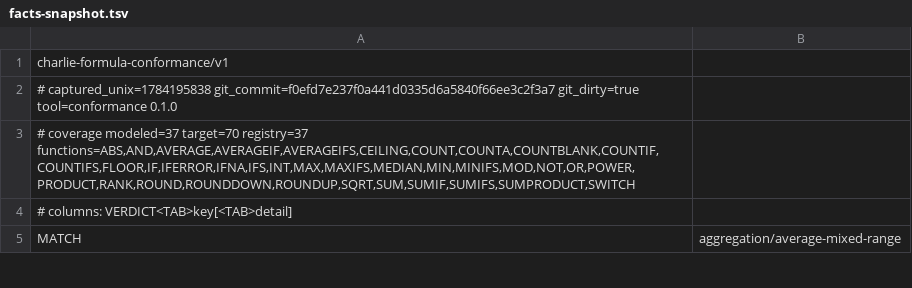
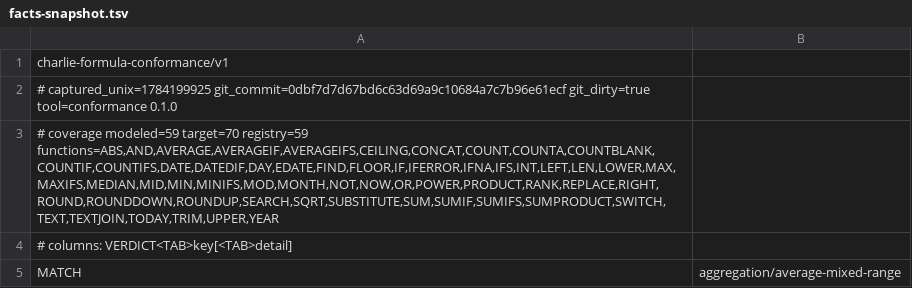
Before and after one commit to fredrikolis/FSA1, a TSV file: conformance/formula/facts-snapshot.tsv, drawn as a sheet; only a part is shown; the diff covers the shown part only.

```diff
--- a/conformance/formula/facts-snapshot.tsv
+++ b/conformance/formula/facts-snapshot.tsv
@@ -1,4 +1,4 @@
 charlie-formula-conformance/v1
-# captured_unix=1784195838 git_commit=f0efd7e237f0a441d0335d6a5840f66ee3c2f3a7 git_dirty=true tool=conformance 0.1.0
-# coverage modeled=37 target=70 registry=37 functions=ABS,AND,AVERAGE,AVERAGEIF,AVERAGEIFS,CEILING,COUNT,COUNTA,COUNTBLANK,COUNTIF,COUNTIFS,FLOOR,IF,IFERROR,IFNA,IFS,INT,MAX,MAXIFS,MEDIAN,MIN,MINIFS,MOD,NOT,OR,POWER,PRODUCT,RANK,ROUND,ROUNDDOWN,ROUNDUP,SQRT,SUM,SUMIF,SUMIFS,SUMPRODUCT,SWITCH
+# captured_unix=1784199925 git_commit=0dbf7d7d67bd6c63d69a9c10684a7c7b96e61ecf git_dirty=true tool=conformance 0.1.0
+# coverage modeled=59 target=70 registry=59 functions=ABS,AND,AVERAGE,AVERAGEIF,AVERAGEIFS,CEILING,CONCAT,COUNT,COUNTA,COUNTBLANK,COUNTIF,COUNTIFS,DATE,DATEDIF,DAY,EDATE,FIND,FLOOR,IF,IFERROR,IFNA,IFS,INT,LEFT,LEN,LOWER,MAX,MAXIFS,MEDIAN,MID,MIN,MINIFS,MOD,MONTH,NOT,NOW,OR,POWER,PRODUCT,RANK,REPLACE,RIGHT,ROUND,ROUNDDOWN,ROUNDUP,SEARCH,SQRT,SUBSTITUTE,SUM,SUMIF,SUMIFS,SUMPRODUCT,SWITCH,TEXT,TEXTJOIN,TODAY,TRIM,UPPER,YEAR
 # columns: VERDICT<TAB>key[<TAB>detail]
```
Also changed, not shown: 88 added rows elsewhere in this file, 14 other files.
